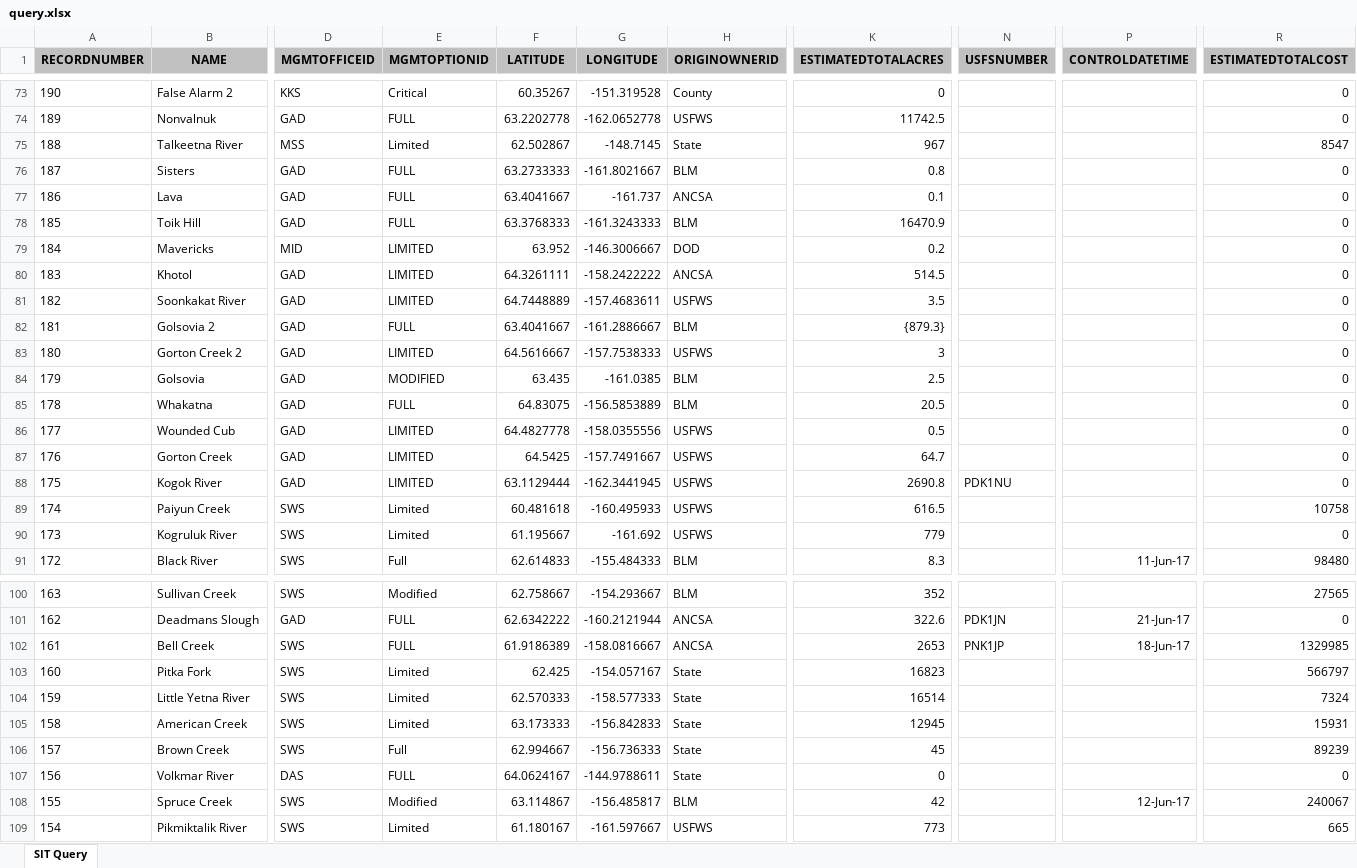
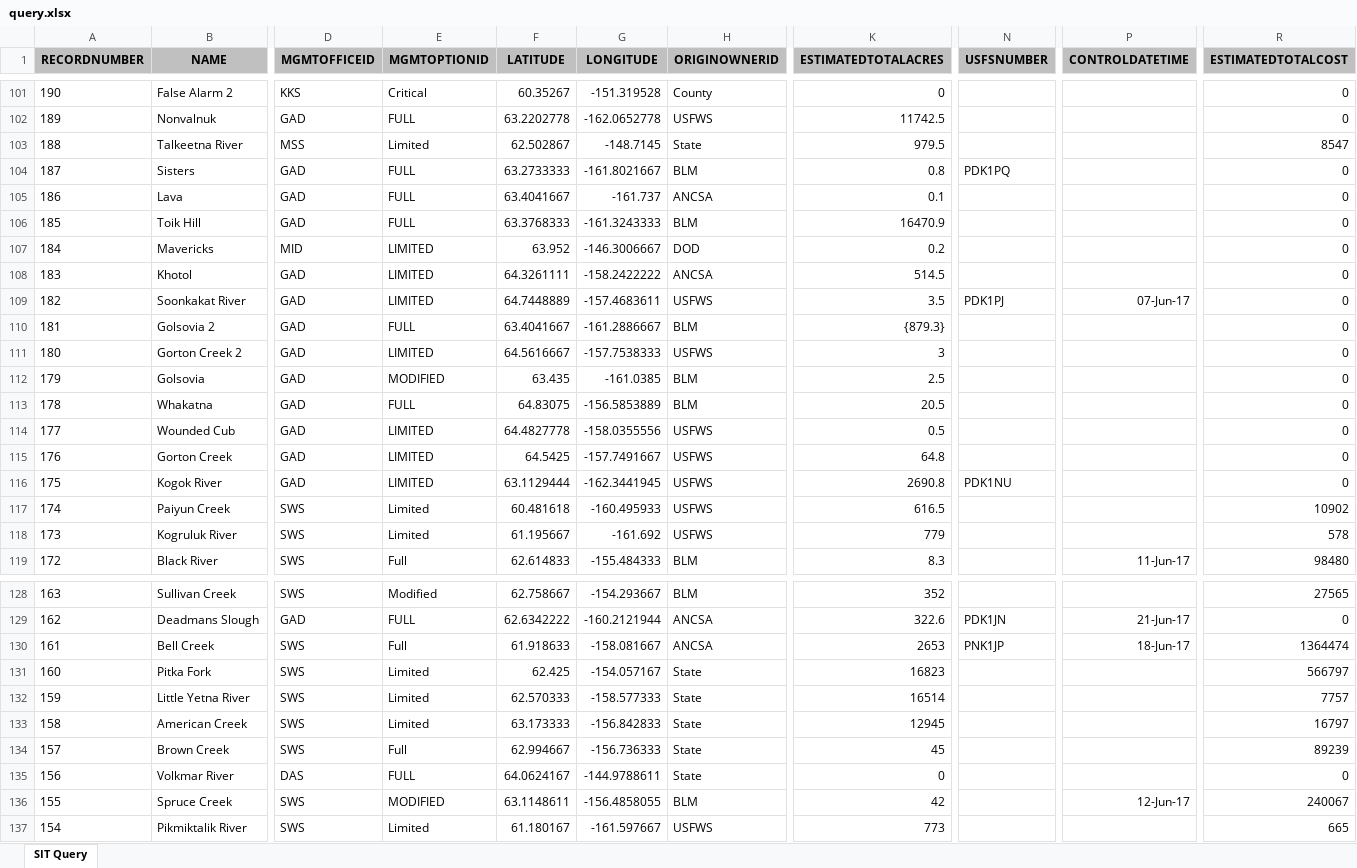
Before and after one commit to benmatheson/fire, an Excel workbook: query.xlsx, sheet SIT Query, drawn as a sheet; only a part is shown, gaps mark what is left out; values as stored, in another font and other column widths than the file's, no borders; addresses are those after the commit; the diff covers the shown part only; the diff names each change by its address in the sheet, - before the commit and + after, or states it on an @@ line.

```diff
--- a/query.xlsx (sheet SIT Query)
+++ b/query.xlsx (sheet SIT Query)
-K103 (ESTIMATEDTOTALACRES): 967
+K103 (ESTIMATEDTOTALACRES): 979.5
-N104 (USFSNUMBER): (empty)
+N104 (USFSNUMBER): PDK1PQ
-N109 (USFSNUMBER): (empty)
+N109 (USFSNUMBER): PDK1PJ
-P109 (CONTROLDATETIME): (empty)
+P109 (CONTROLDATETIME): 07-Jun-17
-K115 (ESTIMATEDTOTALACRES): 64.7
+K115 (ESTIMATEDTOTALACRES): 64.8
-R117 (ESTIMATEDTOTALCOST): 10758
+R117 (ESTIMATEDTOTALCOST): 10902
-R118 (ESTIMATEDTOTALCOST): 0
+R118 (ESTIMATEDTOTALCOST): 578
-E130 (MGMTOPTIONID): FULL
+E130 (MGMTOPTIONID): Full
-F130 (LATITUDE): 61.9186389
+F130 (LATITUDE): 61.918633
-G130 (LONGITUDE): -158.0816667
+G130 (LONGITUDE): -158.081667
-R130 (ESTIMATEDTOTALCOST): 1329985
+R130 (ESTIMATEDTOTALCOST): 1364474
-R132 (ESTIMATEDTOTALCOST): 7324
+R132 (ESTIMATEDTOTALCOST): 7757
-R133 (ESTIMATEDTOTALCOST): 15931
+R133 (ESTIMATEDTOTALCOST): 16797
-E136 (MGMTOPTIONID): Modified
+E136 (MGMTOPTIONID): MODIFIED
-F136 (LATITUDE): 63.114867
+F136 (LATITUDE): 63.1148611
-G136 (LONGITUDE): -156.485817
+G136 (LONGITUDE): -156.4858055
```
Also changed, not shown: 29 added rows and 76 edited cells elsewhere in this sheet, 3 other files.
